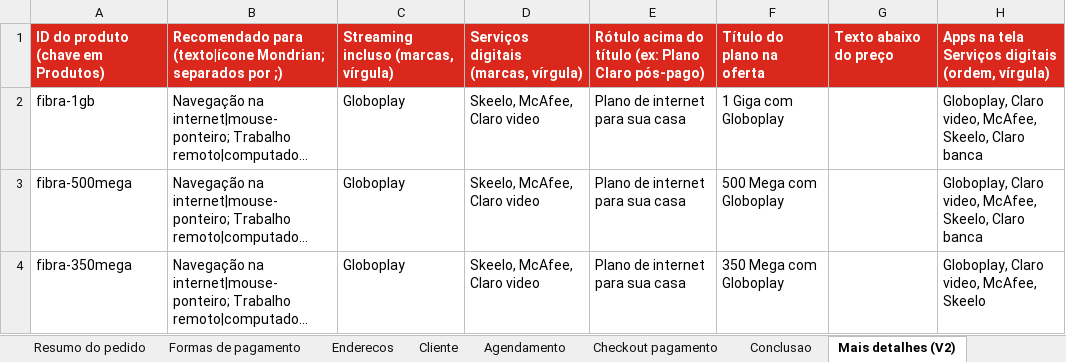
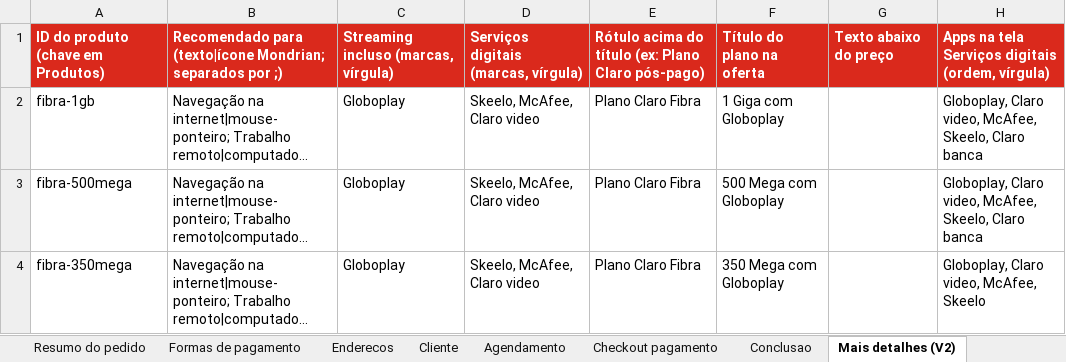
Before and after one commit to EveLocatelli/MC, an Excel workbook: catalogo-ofertas-TEMPLATE.xlsx, sheet Mais detalhes (V2), drawn as a sheet; long unchanged cells end in …; values as stored, in another font and other column widths than the file's, no borders; the diff names each change by its address in the sheet, - before the commit and + after, or states it on an @@ line.

```diff
--- a/catalogo-ofertas-TEMPLATE.xlsx (sheet Mais detalhes (V2))
+++ b/catalogo-ofertas-TEMPLATE.xlsx (sheet Mais detalhes (V2))
-E2:E4: Plano de internet para sua casa
+E2:E4: Plano Claro Fibra
```
Also changed, not shown: 1 other file.
